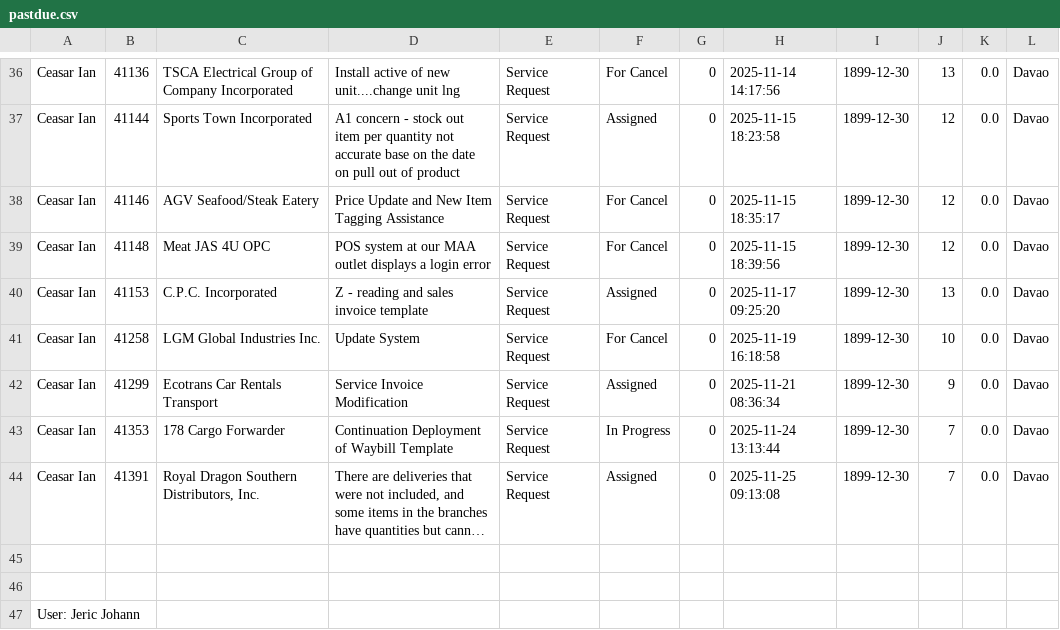
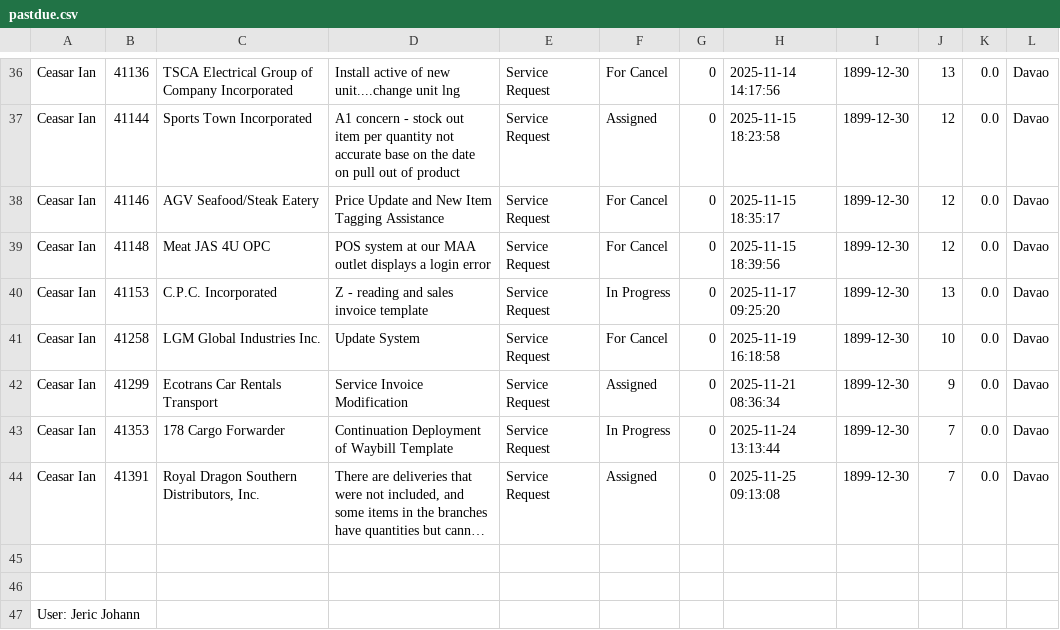
Before and after one commit to astechsupport/technical-support-data, a CSV file: pastdue.csv, drawn as a sheet; only a part is shown, gaps mark what is left out; long unchanged cells end in ….

Commit message:
Automated update 2025-12-03 11:00:39

```diff
--- a/pastdue.csv
+++ b/pastdue.csv
@@ -39,3 +39,3 @@ Ceasar Ian,41146,AGV Seafood/Steak Eatery ,Price Update and New Item Tagging Ass
 Ceasar Ian,41148,Meat JAS 4U OPC, POS system at our MAA outlet displays a login error,Service Request,For Cancel,0,2025-11-15 18:39:56,1899-12-30,12,0.0,Davao
-Ceasar Ian,41153,C.P.C. Incorporated ,Z - reading and sales invoice template,Service Request,Assigned,0,2025-11-17 09:25:20,1899-12-30,13,0.0,Davao
+Ceasar Ian,41153,C.P.C. Incorporated ,Z - reading and sales invoice template,Service Request,In Progress,0,2025-11-17 09:25:20,1899-12-30,13,0.0,Davao
 Ceasar Ian,41258,LGM Global Industries Inc.,Update System ,Service Request,For Cancel,0,2025-11-19 16:18:58,1899-12-30,10,0.0,Davao
```
